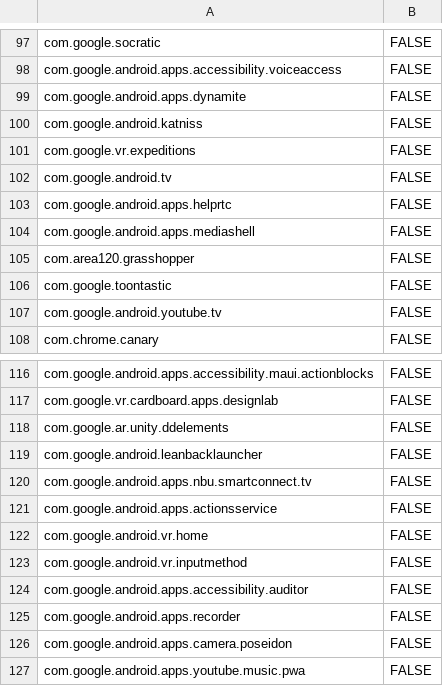
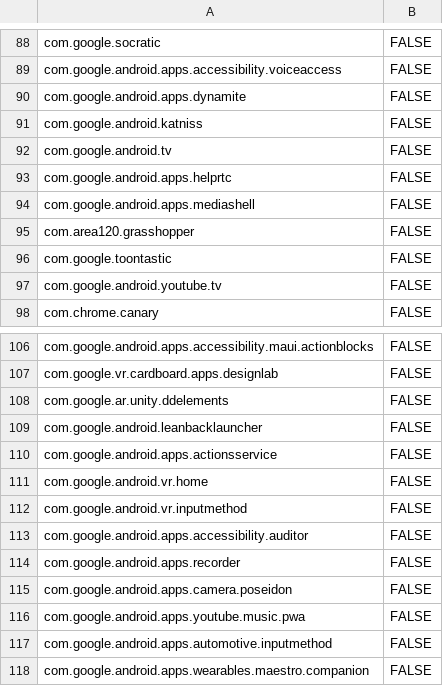
Before and after one commit to petarov/google-android-app-ids, a CSV file: src/app-ids.csv, drawn as a sheet; only a part is shown, gaps mark what is left out; the shorter side is filled out with more unchanged rows; the diff covers the shown part only; the diff names each change by its address in the sheet, - before the commit and + after, or states it on an @@ line.

```diff
--- a/src/app-ids.csv
+++ b/src/app-ids.csv
-row 101: com.google.vr.expeditions | FALSE
-row 120: com.google.android.apps.nbu.smartconnect.tv | FALSE
```
Also changed, not shown: 9 removed rows and 1 edited cell elsewhere in this file.
